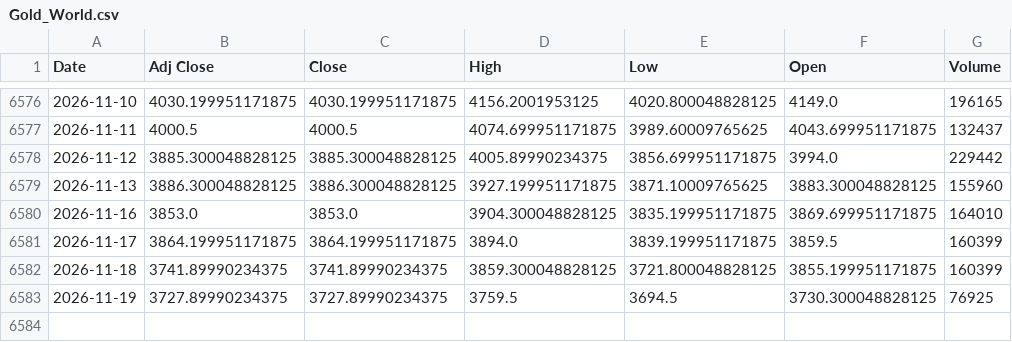
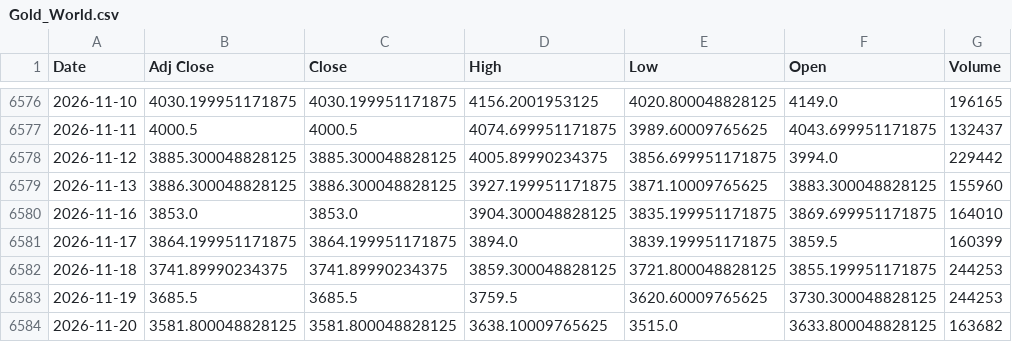
Before and after one commit to ahmed18y/GoldMind2, a CSV file: data/raw/02_CORE/Gold_World.csv, drawn as a sheet; only a part is shown, gaps mark what is left out.

```diff
--- a/data/raw/02_CORE/Gold_World.csv
+++ b/data/raw/02_CORE/Gold_World.csv
@@ -6581,3 +6581,4 @@
 2026-11-17,3864.199951171875,3864.199951171875,3894.0,3839.199951171875,3859.5,160399
-2026-11-18,3741.89990234375,3741.89990234375,3859.300048828125,3721.800048828125,3855.199951171875,160399
-2026-11-19,3727.89990234375,3727.89990234375,3759.5,3694.5,3730.300048828125,76925
+2026-11-18,3741.89990234375,3741.89990234375,3859.300048828125,3721.800048828125,3855.199951171875,244253
+2026-11-19,3685.5,3685.5,3759.5,3620.60009765625,3730.300048828125,244253
+2026-11-20,3581.800048828125,3581.800048828125,3638.10009765625,3515.0,3633.800048828125,163682
```
Also changed, not shown: data/raw/02_CORE/USD_EGP.csv, data/raw/03_STRONG/US_Dollar_Index_DXY.csv, 14 other files.
